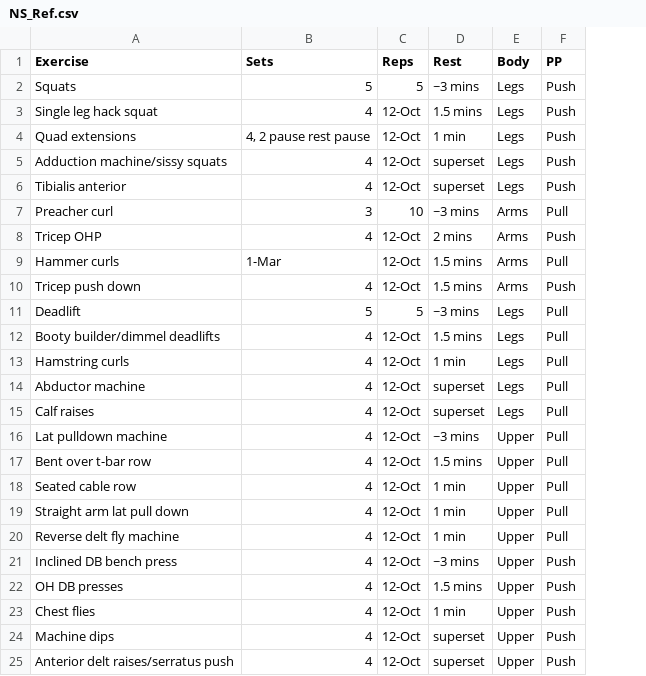
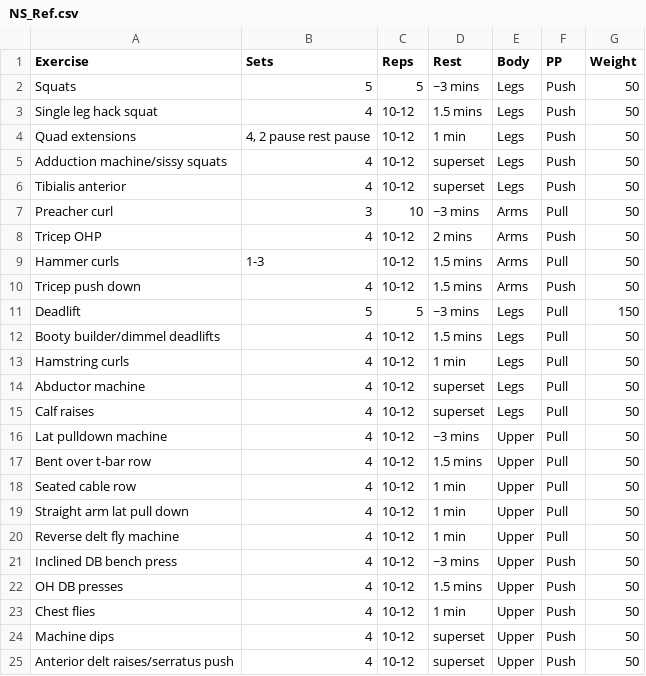
Before and after one commit to JacWerCode/Gym_Logger, a CSV file: NS_Ref.csv, drawn as a sheet; the diff names each change by its address in the sheet, - before the commit and + after, or states it on an @@ line.

```diff
--- a/NS_Ref.csv
+++ b/NS_Ref.csv
+column G (Weight), rows 2-25: 50 | 50 | 50 | 50 | 50 | 50 | 50 | 50 | 50 | 150 | 50 | 50 | 50 | 50 | 50 | 50 | 50 | 50 | 50 | 50 | 50 | 50 | 50 | 50
-C3:C6 (Reps): 12-Oct
+C3:C6 (Reps): 10-12
-C8:C10 (Reps): 12-Oct
+C8:C10 (Reps): 10-12
-B9 (Sets): 1-Mar
+B9 (Sets): 1-3
-C12:C25 (Reps): 12-Oct
+C12:C25 (Reps): 10-12
```
Also changed, not shown: 1 other file.
